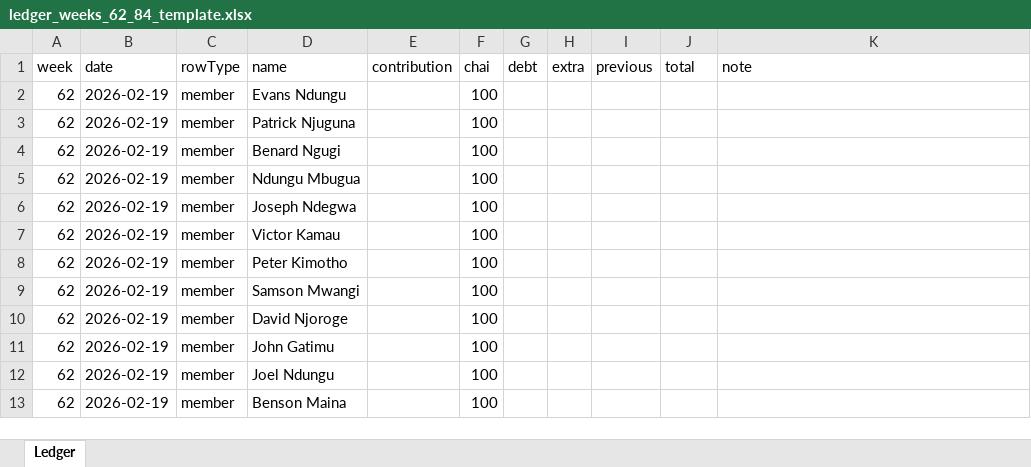
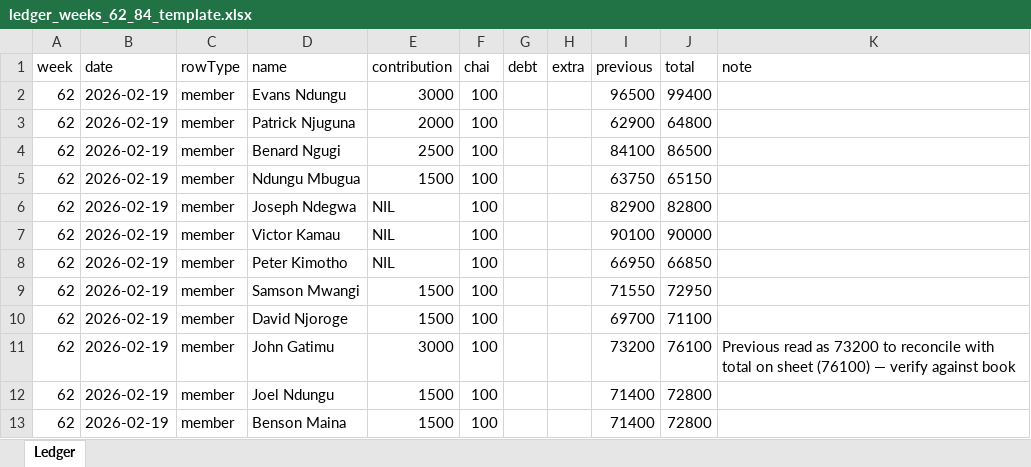
Before and after one commit to Ehud-Guzman/Chama-System, an Excel workbook: backend/data/ledger_weeks_62_84_template.xlsx, sheet Ledger, drawn as a sheet; only a part is shown; values as stored, in another font and other column widths than the file's, no borders; the diff covers the shown part only; the diff names each change by its address in the sheet, - before the commit and + after, or states it on an @@ line.

```diff
--- a/backend/data/ledger_weeks_62_84_template.xlsx (sheet Ledger)
+++ b/backend/data/ledger_weeks_62_84_template.xlsx (sheet Ledger)
-E2 (contribution): (empty)
+E2 (contribution): 3000
-I2 (previous): (empty)
+I2 (previous): 96500
-J2 (total): (empty)
+J2 (total): 99400
-E3 (contribution): (empty)
+E3 (contribution): 2000
-I3 (previous): (empty)
+I3 (previous): 62900
-J3 (total): (empty)
+J3 (total): 64800
-E4 (contribution): (empty)
+E4 (contribution): 2500
-I4 (previous): (empty)
+I4 (previous): 84100
-J4 (total): (empty)
+J4 (total): 86500
-E5 (contribution): (empty)
+E5 (contribution): 1500
-I5 (previous): (empty)
+I5 (previous): 63750
-J5 (total): (empty)
+J5 (total): 65150
-E6:E8 (contribution): (empty)
+E6:E8 (contribution): NIL
-I6 (previous): (empty)
+I6 (previous): 82900
-J6 (total): (empty)
+J6 (total): 82800
-I7 (previous): (empty)
+I7 (previous): 90100
-J7 (total): (empty)
+J7 (total): 90000
-I8 (previous): (empty)
+I8 (previous): 66950
-J8 (total): (empty)
+J8 (total): 66850
-E9:E10 (contribution): (empty)
+E9:E10 (contribution): 1500
-I9 (previous): (empty)
+I9 (previous): 71550
-J9 (total): (empty)
+J9 (total): 72950
-I10 (previous): (empty)
+I10 (previous): 69700
-J10 (total): (empty)
+J10 (total): 71100
-E11 (contribution): (empty)
+E11 (contribution): 3000
-I11 (previous): (empty)
+I11 (previous): 73200
-J11 (total): (empty)
+J11 (total): 76100
-K11 (note): (empty)
+K11 (note): Previous read as 73200 to reconcile with total on sheet (76100) — verify against book
-E12:E13 (contribution): (empty)
+E12:E13 (contribution): 1500
-I12:I13 (previous): (empty)
+I12:I13 (previous): 71400
-J12:J13 (total): (empty)
+J12:J13 (total): 72800
```
Also changed, not shown: 69 edited cells elsewhere in this sheet, 3 other files.
